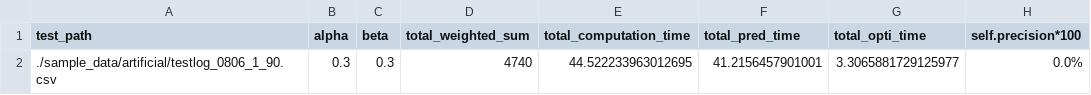
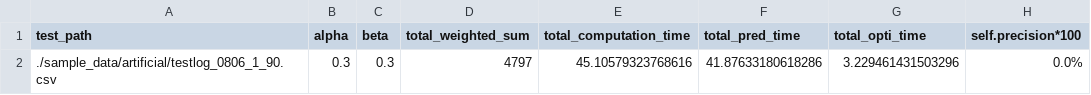
Before and after one commit to Dilyar-Iskan/seminarcode, a CSV file: exp_result/exp_1_Dilyar.csv, drawn as a sheet.

```diff
--- a/exp_result/exp_1_Dilyar.csv
+++ b/exp_result/exp_1_Dilyar.csv
@@ -1,2 +1,2 @@
 test_path, alpha, beta, total_weighted_sum, total_computation_time, total_pred_time, total_opti_time, self.precision*100
-./sample_data/artificial/testlog_0806_1_90.csv, 0.3, 0.3, 4740, 44.522233963012695, 41.2156457901001, 3.3065881729125977, 0.0%
+./sample_data/artificial/testlog_0806_1_90.csv, 0.3, 0.3, 4797, 45.10579323768616, 41.87633180618286, 3.229461431503296, 0.0%
```
Also changed, not shown: exp_result/exp_2_Dilyar.csv, exp_result/exp_3-baseline_Dilyar.csv, 6 other files.
